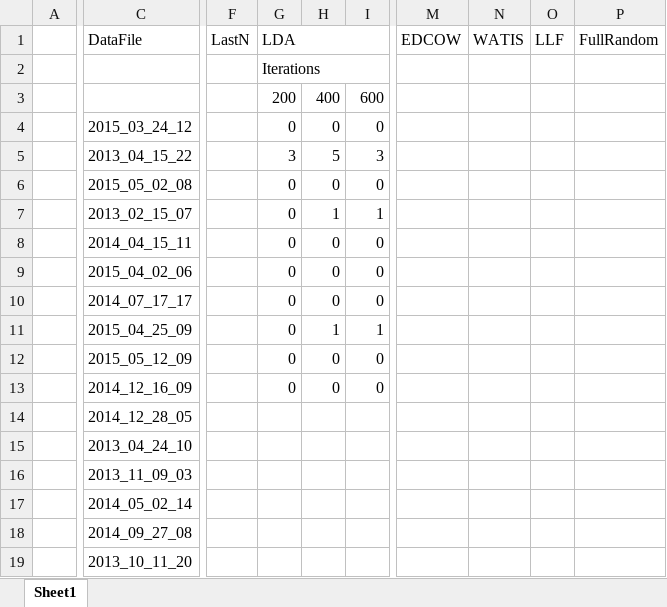
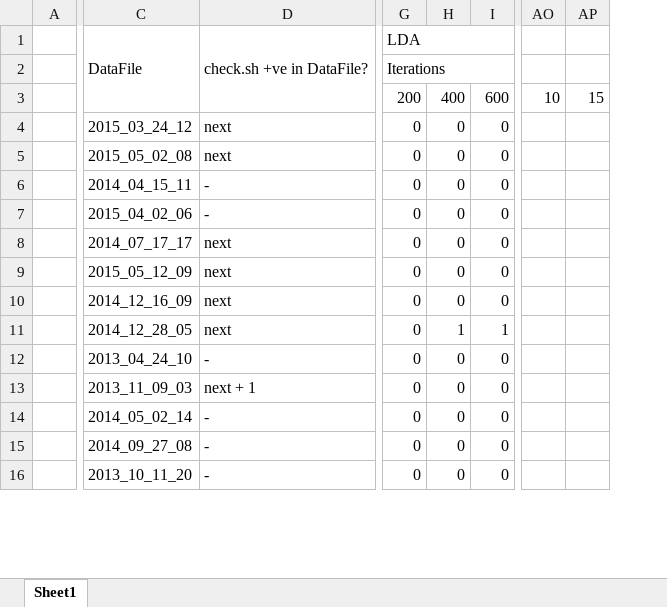
Before and after one commit to cy94/twitter-events, an Excel workbook: comparison.xlsx, sheet Sheet1, drawn as a sheet; only a part is shown, gaps mark what is left out; values as stored, in another font and other column widths than the file's, no cell formats; removed rows and columns are numbered as before the commit, all else as after; rows hold the shown columns only; the diff covers the shown part only; the diff names each change by its address in the sheet, - before the commit and + after, or states it on an @@ line.

Commit message:
add sydney_hostage and edcow, watis results

```diff
--- a/comparison.xlsx (sheet Sheet1)
+++ b/comparison.xlsx (sheet Sheet1)
-column A, empty
+column A, empty
+column D, rows 1-16: check.sh +ve in DataFile? |  |  | next | next | - | - | next | next | next | next | - | next + 1 | - | - | -
-column F, row 1: LastN
-column M, row 1: EDCOW
-column N, row 1: WATIS
-column O, row 1: LLF
-column P, row 1: FullRandom
+column AO, row 3: 10
+column AP, row 3: 15
+C1:C3 merged
-row 5:  | 2013_04_15_22 |  | 3 | 5 | 3
-row 7:  | 2013_02_15_07 |  | 0 | 1 | 1
-row 11:  | 2015_04_25_09 |  | 0 | 1 | 1
-G11:G16: (empty)
+G11:G16: 0
-H11: (empty)
+H11: 1
-I11: (empty)
+I11: 1
-H12:H16: (empty)
+H12:H16: 0
-I12:I16: (empty)
+I12:I16: 0
```
Also changed, not shown: 10 added rows, 27 added columns, 8 edited cells and merged cells elsewhere in this sheet, cell formats, events.xlsx, 1 other file.
